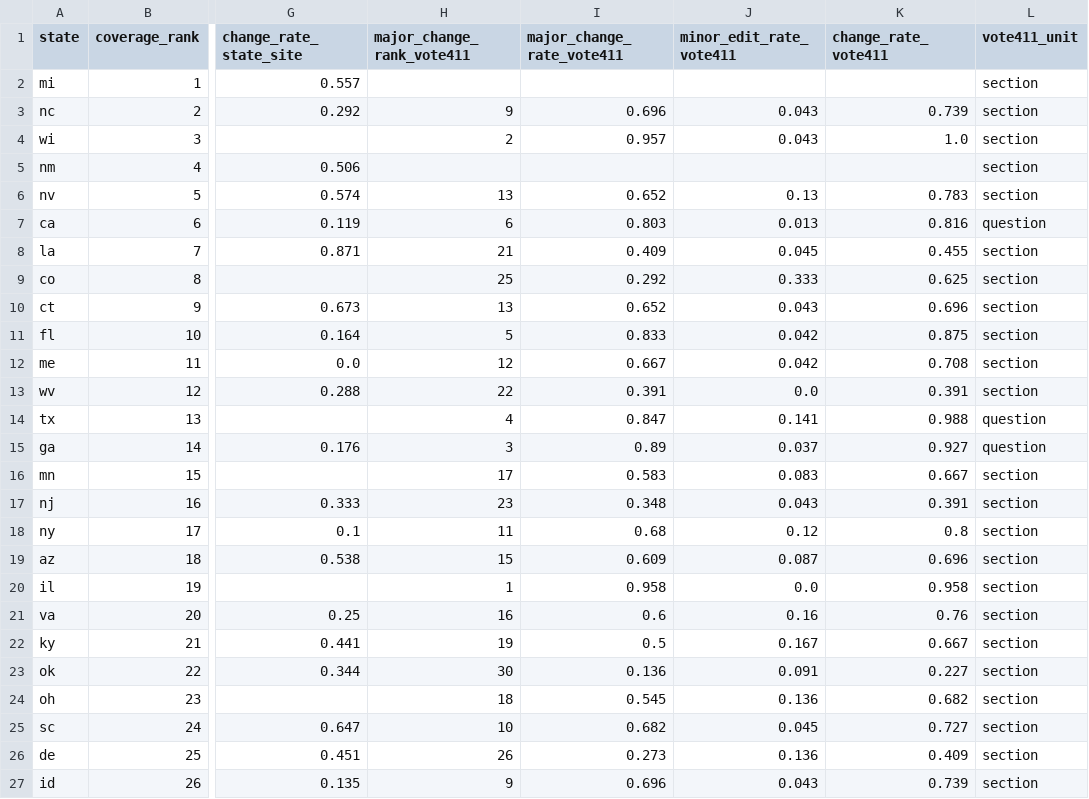
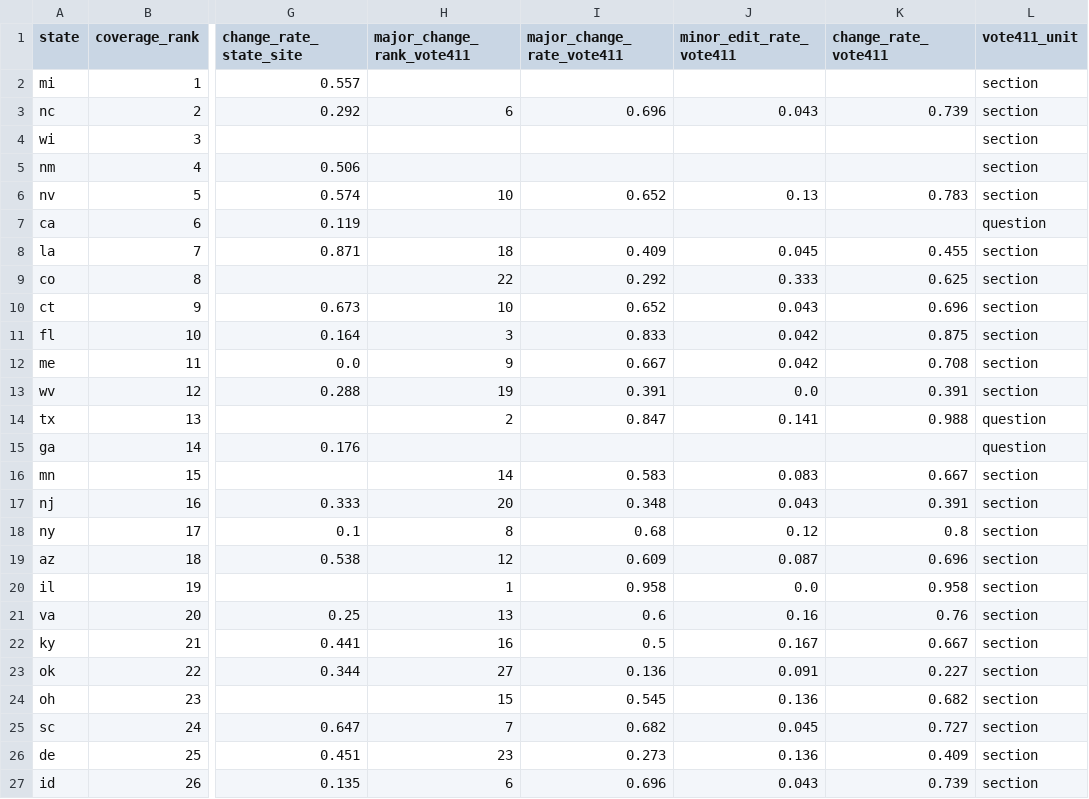
Before and after one commit to CEASLEY803/voter-faqs-2026, a CSV file: data/2026/analysis/rankings.csv, drawn as a sheet; only a part is shown, gaps mark what is left out; the diff covers the shown part only; the diff names each change by its address in the sheet, - before the commit and + after, or states it on an @@ line.

```diff
--- a/data/2026/analysis/rankings.csv
+++ b/data/2026/analysis/rankings.csv
-H3 (major_change_rank_vote411): 9
+H3 (major_change_rank_vote411): 6
-H4 (major_change_rank_vote411): 2
+H4 (major_change_rank_vote411): (empty)
-I4 (major_change_rate_vote411): 0.957
+I4 (major_change_rate_vote411): (empty)
-J4 (minor_edit_rate_vote411): 0.043
+J4 (minor_edit_rate_vote411): (empty)
-K4 (change_rate_vote411): 1.0
+K4 (change_rate_vote411): (empty)
-H6 (major_change_rank_vote411): 13
+H6 (major_change_rank_vote411): 10
-H7 (major_change_rank_vote411): 6
+H7 (major_change_rank_vote411): (empty)
-I7 (major_change_rate_vote411): 0.803
+I7 (major_change_rate_vote411): (empty)
-J7 (minor_edit_rate_vote411): 0.013
+J7 (minor_edit_rate_vote411): (empty)
-K7 (change_rate_vote411): 0.816
+K7 (change_rate_vote411): (empty)
-H8 (major_change_rank_vote411): 21
+H8 (major_change_rank_vote411): 18
-H9 (major_change_rank_vote411): 25
+H9 (major_change_rank_vote411): 22
-H10 (major_change_rank_vote411): 13
+H10 (major_change_rank_vote411): 10
-H11 (major_change_rank_vote411): 5
+H11 (major_change_rank_vote411): 3
-H12 (major_change_rank_vote411): 12
+H12 (major_change_rank_vote411): 9
-H13 (major_change_rank_vote411): 22
+H13 (major_change_rank_vote411): 19
-H14 (major_change_rank_vote411): 4
+H14 (major_change_rank_vote411): 2
-H15 (major_change_rank_vote411): 3
+H15 (major_change_rank_vote411): (empty)
-I15 (major_change_rate_vote411): 0.89
+I15 (major_change_rate_vote411): (empty)
-J15 (minor_edit_rate_vote411): 0.037
+J15 (minor_edit_rate_vote411): (empty)
-K15 (change_rate_vote411): 0.927
+K15 (change_rate_vote411): (empty)
-H16 (major_change_rank_vote411): 17
+H16 (major_change_rank_vote411): 14
-H17 (major_change_rank_vote411): 23
+H17 (major_change_rank_vote411): 20
-H18 (major_change_rank_vote411): 11
+H18 (major_change_rank_vote411): 8
-H19 (major_change_rank_vote411): 15
+H19 (major_change_rank_vote411): 12
-H21 (major_change_rank_vote411): 16
+H21 (major_change_rank_vote411): 13
-H22 (major_change_rank_vote411): 19
+H22 (major_change_rank_vote411): 16
-H23 (major_change_rank_vote411): 30
+H23 (major_change_rank_vote411): 27
-H24 (major_change_rank_vote411): 18
+H24 (major_change_rank_vote411): 15
-H25 (major_change_rank_vote411): 10
+H25 (major_change_rank_vote411): 7
-H26 (major_change_rank_vote411): 26
+H26 (major_change_rank_vote411): 23
-H27 (major_change_rank_vote411): 9
+H27 (major_change_rank_vote411): 6
```
Also changed, not shown: 23 edited cells elsewhere in this file, data/2026/analysis/per_state.csv, data/2026/quality/quality_report.csv, 2 other files.
